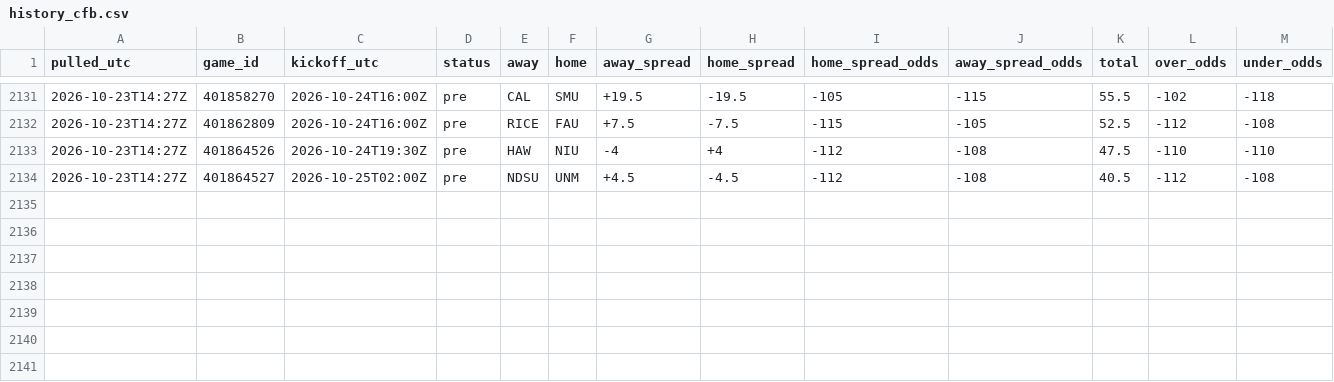
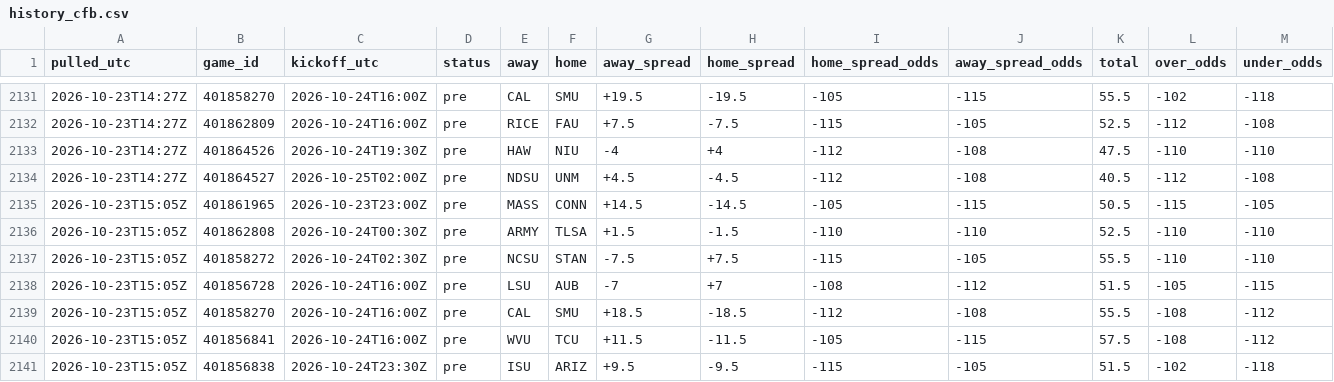
Before and after one commit to tdfarrell/betting-research, a CSV file: data/odds/history_cfb.csv, drawn as a sheet; only a part is shown, gaps mark what is left out; rows hold the shown columns only; the diff names each change by its address in the sheet, - before the commit and + after, or states it on an @@ line.

Commit message:
data: 2026-10-23T15:06Z

```diff
--- a/data/odds/history_cfb.csv
+++ b/data/odds/history_cfb.csv
+row 2135: 2026-10-23T15:05Z | 401861965 | 2026-10-23T23:00Z | pre | MASS | CONN | +14.5 | -14.5 | -105 | -115 | 50.5 | -115 | -105
+row 2136: 2026-10-23T15:05Z | 401862808 | 2026-10-24T00:30Z | pre | ARMY | TLSA | +1.5 | -1.5 | -110 | -110 | 52.5 | -110 | -110
+row 2137: 2026-10-23T15:05Z | 401858272 | 2026-10-24T02:30Z | pre | NCSU | STAN | -7.5 | +7.5 | -115 | -105 | 55.5 | -110 | -110
+row 2138: 2026-10-23T15:05Z | 401856728 | 2026-10-24T16:00Z | pre | LSU | AUB | -7 | +7 | -108 | -112 | 51.5 | -105 | -115
+row 2139: 2026-10-23T15:05Z | 401858270 | 2026-10-24T16:00Z | pre | CAL | SMU | +18.5 | -18.5 | -112 | -108 | 55.5 | -108 | -112
+row 2140: 2026-10-23T15:05Z | 401856841 | 2026-10-24T16:00Z | pre | WVU | TCU | +11.5 | -11.5 | -105 | -115 | 57.5 | -108 | -112
+row 2141: 2026-10-23T15:05Z | 401856838 | 2026-10-24T23:30Z | pre | ISU | ARIZ | +9.5 | -9.5 | -115 | -105 | 51.5 | -102 | -118
```
Also changed, not shown: data/boards/cfb_2026-10-23.csv, data/grades/prop_picks.csv, 51 other files.
